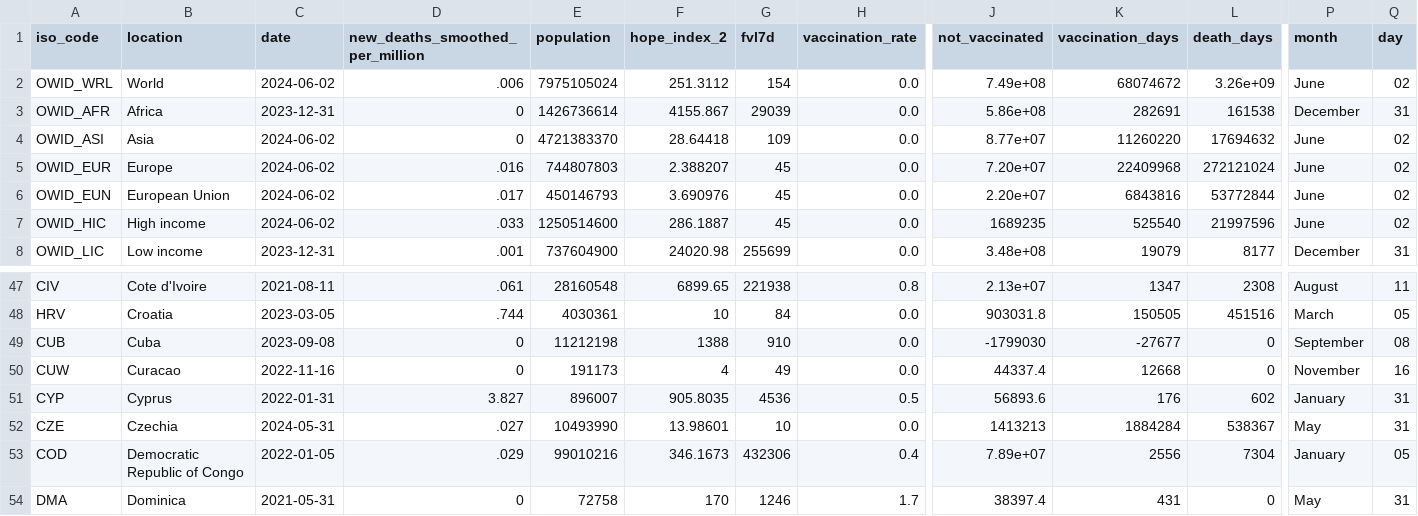
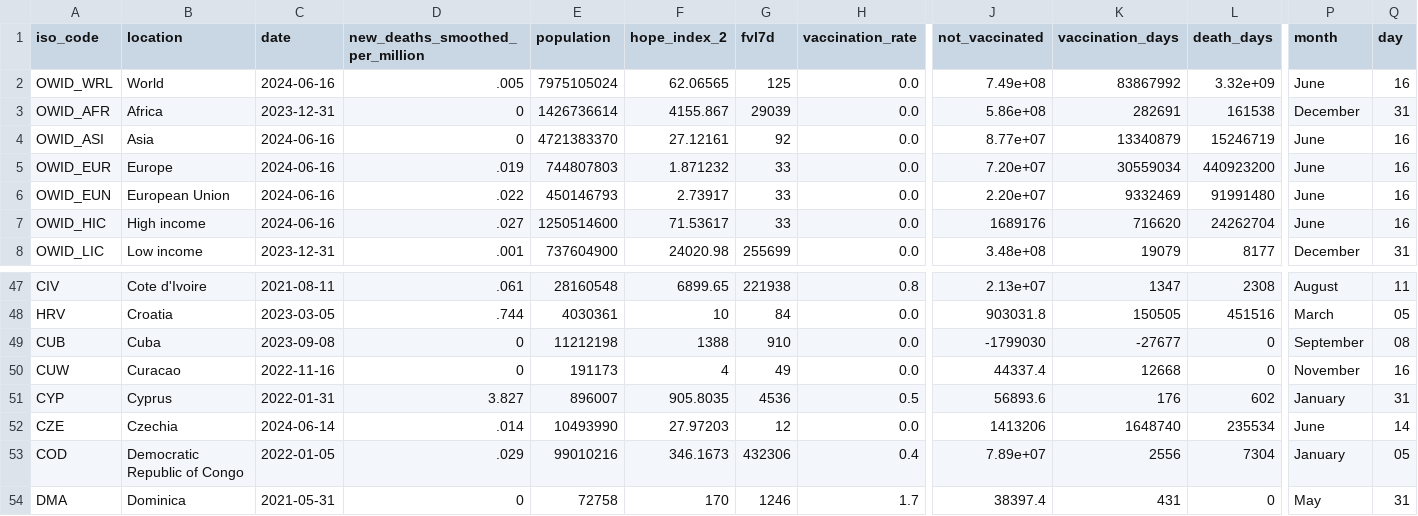
Before and after one commit to JonasWeinert/jonasweinert.github.io, a CSV file: docs/otherdata/covid.csv, drawn as a sheet; only a part is shown, gaps mark what is left out; the diff covers the shown part only; the diff names each change by its address in the sheet, - before the commit and + after, or states it on an @@ line.

```diff
--- a/docs/otherdata/covid.csv
+++ b/docs/otherdata/covid.csv
-C2 (date): 2024-06-02
+C2 (date): 2024-06-16
-D2 (new_deaths_smoothed_per_million): .006
+D2 (new_deaths_smoothed_per_million): .005
-F2 (hope_index_2): 251.3112
+F2 (hope_index_2): 62.06565
-G2 (fvl7d): 154
+G2 (fvl7d): 125
-K2 (vaccination_days): 68074672
+K2 (vaccination_days): 83867992
-L2 (death_days): 3.26e+09
+L2 (death_days): 3.32e+09
-Q2 (day): 02
+Q2 (day): 16
-C4:C7 (date): 2024-06-02
+C4:C7 (date): 2024-06-16
-F4 (hope_index_2): 28.64418
+F4 (hope_index_2): 27.12161
-G4 (fvl7d): 109
+G4 (fvl7d): 92
-K4 (vaccination_days): 11260220
+K4 (vaccination_days): 13340879
-L4 (death_days): 17694632
+L4 (death_days): 15246719
-Q4:Q7 (day): 02
+Q4:Q7 (day): 16
-D5 (new_deaths_smoothed_per_million): .016
+D5 (new_deaths_smoothed_per_million): .019
-F5 (hope_index_2): 2.388207
+F5 (hope_index_2): 1.871232
-G5:G7 (fvl7d): 45
+G5:G7 (fvl7d): 33
-K5 (vaccination_days): 22409968
+K5 (vaccination_days): 30559034
-L5 (death_days): 272121024
+L5 (death_days): 440923200
-D6 (new_deaths_smoothed_per_million): .017
+D6 (new_deaths_smoothed_per_million): .022
-F6 (hope_index_2): 3.690976
+F6 (hope_index_2): 2.73917
-K6 (vaccination_days): 6843816
+K6 (vaccination_days): 9332469
-L6 (death_days): 53772844
+L6 (death_days): 91991480
-D7 (new_deaths_smoothed_per_million): .033
+D7 (new_deaths_smoothed_per_million): .027
-F7 (hope_index_2): 286.1887
+F7 (hope_index_2): 71.53617
-J7 (not_vaccinated): 1689235
+J7 (not_vaccinated): 1689176
-K7 (vaccination_days): 525540
+K7 (vaccination_days): 716620
-L7 (death_days): 21997596
+L7 (death_days): 24262704
-C52 (date): 2024-05-31
+C52 (date): 2024-06-14
-D52 (new_deaths_smoothed_per_million): .027
+D52 (new_deaths_smoothed_per_million): .014
-F52 (hope_index_2): 13.98601
+F52 (hope_index_2): 27.97203
-G52 (fvl7d): 10
+G52 (fvl7d): 12
-J52 (not_vaccinated): 1413213
+J52 (not_vaccinated): 1413206
-K52 (vaccination_days): 1884284
+K52 (vaccination_days): 1648740
-L52 (death_days): 538367
+L52 (death_days): 235534
-P52 (month): May
+P52 (month): June
-Q52 (day): 31
+Q52 (day): 14
```
Also changed, not shown: 54 edited cells elsewhere in this file, static/otherdata/covid.csv.
